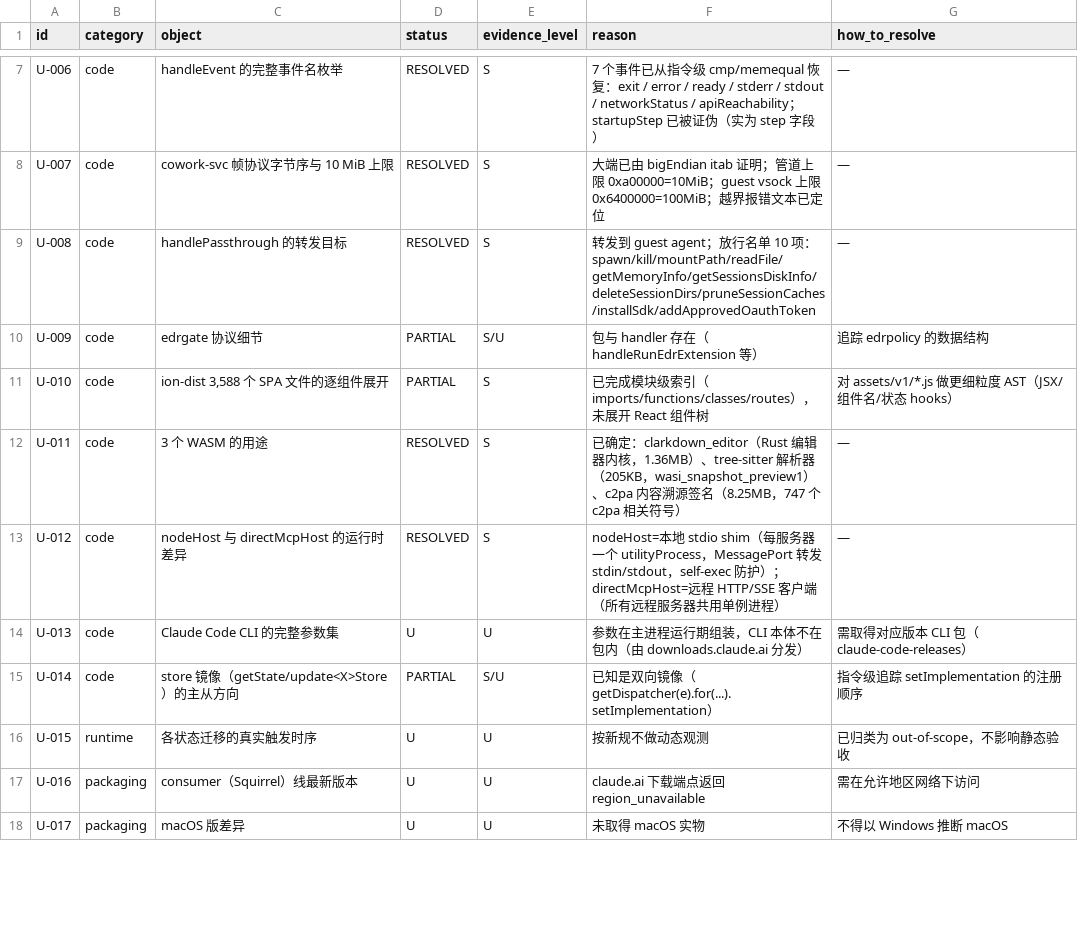
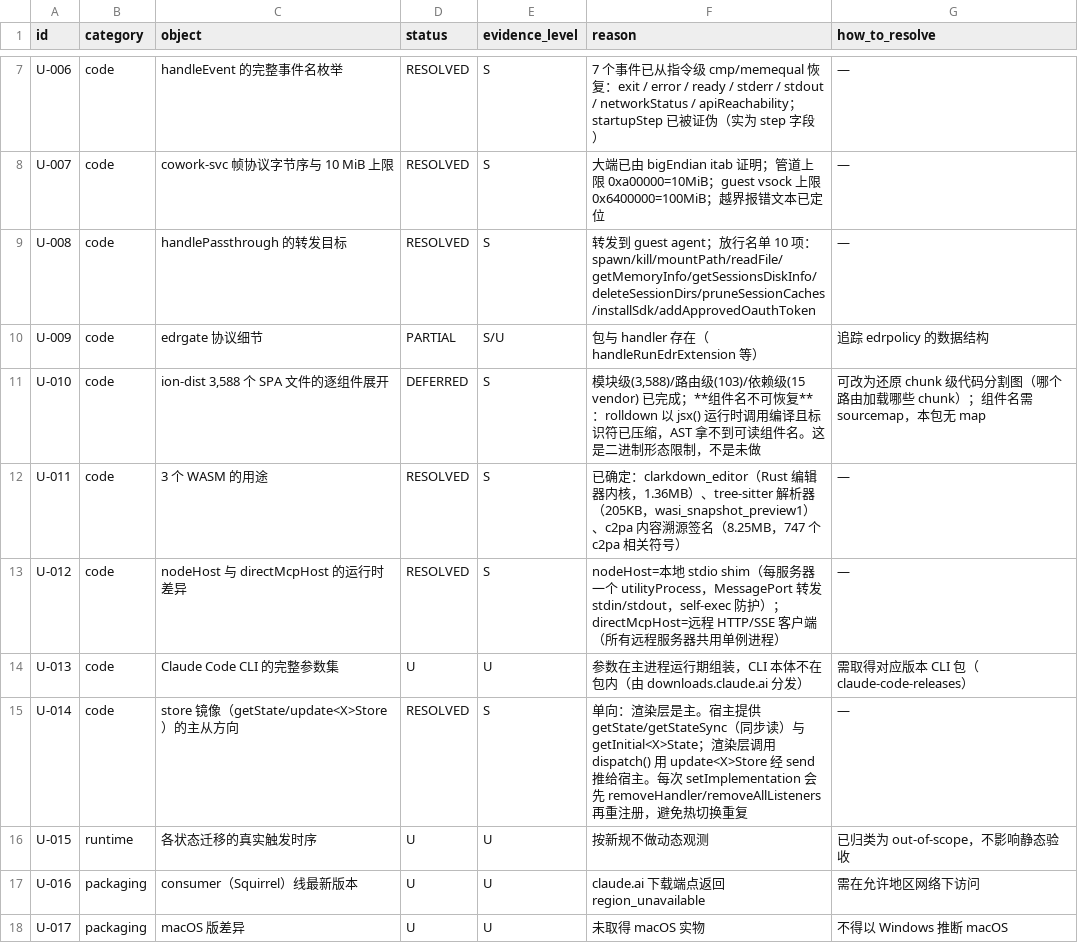
Before and after one commit to unicorn-Y/Atlas, a TSV file: docs/research/agent-reverse/2026-10-20/claude-desktop-zcode/12-UNKNOWN-AND-BLOCKERS.tsv, drawn as a sheet; only a part is shown, gaps mark what is left out; the diff covers the shown part only.

Commit message:
research(claude-desktop): resolve version delta, store mirror, SPA stack, chrome-native-host
New work in this pass:
- VERSION-DELTA.md (resolves U-018): 2.42304.0 vs 2.42304.2 compared byte-wise. 31 same-path
  files differ; 30 are build noise (package.json differs by ONE character: the version digit;
  manifest differs only in agentSkillsRef 1792020044 -> 1792021638). The single real change is
  nodeHost.js (+2,078 B): it now filters 18 hardcoded root-CA SPKI fingerprints out of
  tls.getDefaultCACertificates before calling setDefaultCACertificates, i.e. an anti-TLS-MITM
  hardening for the MCP host process, plus a slowest-sync-call profiler. The 6 "new" resources
  are the same binaries moved from asar.unpacked into the asar.
- store mirror direction (U-014): renderer is master; host exposes getState/getStateSync and
  getInitial<X>State; renderer pushes via update<X>Store -> send. setImplementation always
  removeHandler/removeAllListeners before re-registering.
- P1C-ION-SPA-STACK.md: the bundled SPA's stack read off its modulepreload list -
  Base UI, TanStack Query, Zod, TipTap + ProseMirror, GrowthBook, Datadog (alongside Sentry in
  main), react-intl, markdown, motion. 53 preloads, 15 vendor groups.
- U-024 resolved (spa-dev is a local dev build stamp, only in index.html).
- U-028 advanced: chrome-native-host.exe is Rust (tokio/mio/serde_json) speaking
  \.\pipe\claude-mcp-browser-bridge-<id> with length-prefixed JSON.
- U-010 reclassified as DEFERRED, not pending: component names are unrecoverable because
  rolldown emits jsx() runtime calls with mangled identifiers and no sourcemap ships.
- Electron identified as 44.7.2 (app/version), Node 24.21.0.

Unknowns: 32 total, 14 resolved, 8 partial, 5 U, 2 CLOUD-UNAVAILABLE, 2 UNKNOWN, 1 DEFERRED.

```diff
--- a/docs/research/agent-reverse/2026-10-20/claude-desktop-zcode/12-UNKNOWN-AND-BLOCKERS.tsv
+++ b/docs/research/agent-reverse/2026-10-20/claude-desktop-zcode/12-UNKNOWN-AND-BLOCKERS.tsv
@@ -10,3 +10,3 @@ U-008	code	handlePassthrough 的转发目标	RESOLVED	S	转发到 guest agent；
 U-009	code	edrgate 协议细节	PARTIAL	S/U	包与 handler 存在（handleRunEdrExtension 等）	追踪 edrpolicy 的数据结构
-U-010	code	ion-dist 3,588 个 SPA 文件的逐组件展开	PARTIAL	S	已完成模块级索引（imports/functions/classes/routes），未展开 React 组件树	对 assets/v1/*.js 做更细粒度 AST（JSX/组件名/状态 hooks）
+U-010	code	ion-dist 3,588 个 SPA 文件的逐组件展开	DEFERRED	S	模块级(3,588)/路由级(103)/依赖级(15 vendor) 已完成；**组件名不可恢复**：rolldown 以 jsx() 运行时调用编译且标识符已压缩，AST 拿不到可读组件名。这是二进制形态限制，不是未做	可改为还原 chunk 级代码分割图（哪个路由加载哪些 chunk）；组件名需 sourcemap，本包无 map
 U-011	code	3 个 WASM 的用途	RESOLVED	S	已确定：clarkdown_editor（Rust 编辑器内核，1.36MB）、tree-sitter 解析器（205KB，wasi_snapshot_preview1）、c2pa 内容溯源签名（8.25MB，747 个 c2pa 相关符号）	—
@@ -14,3 +14,3 @@ U-012	code	nodeHost 与 directMcpHost 的运行时差异	RESOLVED	S	nodeHost=本
 U-013	code	Claude Code CLI 的完整参数集	U	U	参数在主进程运行期组装，CLI 本体不在包内（由 downloads.claude.ai 分发）	需取得对应版本 CLI 包（claude-code-releases）
-U-014	code	store 镜像（getState/update<X>Store）的主从方向	PARTIAL	S/U	已知是双向镜像（getDispatcher(e).for(...).setImplementation）	指令级追踪 setImplementation 的注册顺序
+U-014	code	store 镜像（getState/update<X>Store）的主从方向	RESOLVED	S	单向：渲染层是主。宿主提供 getState/getStateSync（同步读）与 getInitial<X>State；渲染层调用 dispatch() 用 update<X>Store 经 send 推给宿主。每次 setImplementation 会先 removeHandler/removeAllListeners 再重注册，避免热切换重复	—
 U-015	runtime	各状态迁移的真实触发时序	U	U	按新规不做动态观测	已归类为 out-of-scope，不影响静态验收
```
Also changed, not shown: 1 added row and 11 edited cells elsewhere in this file, 4 other files.
